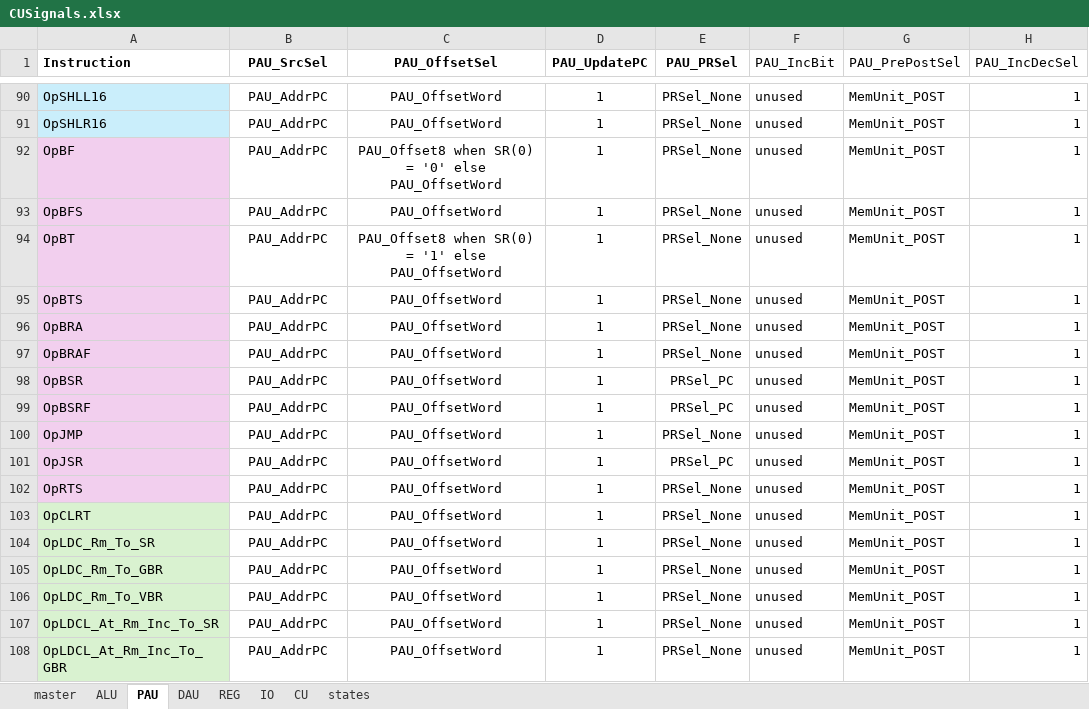
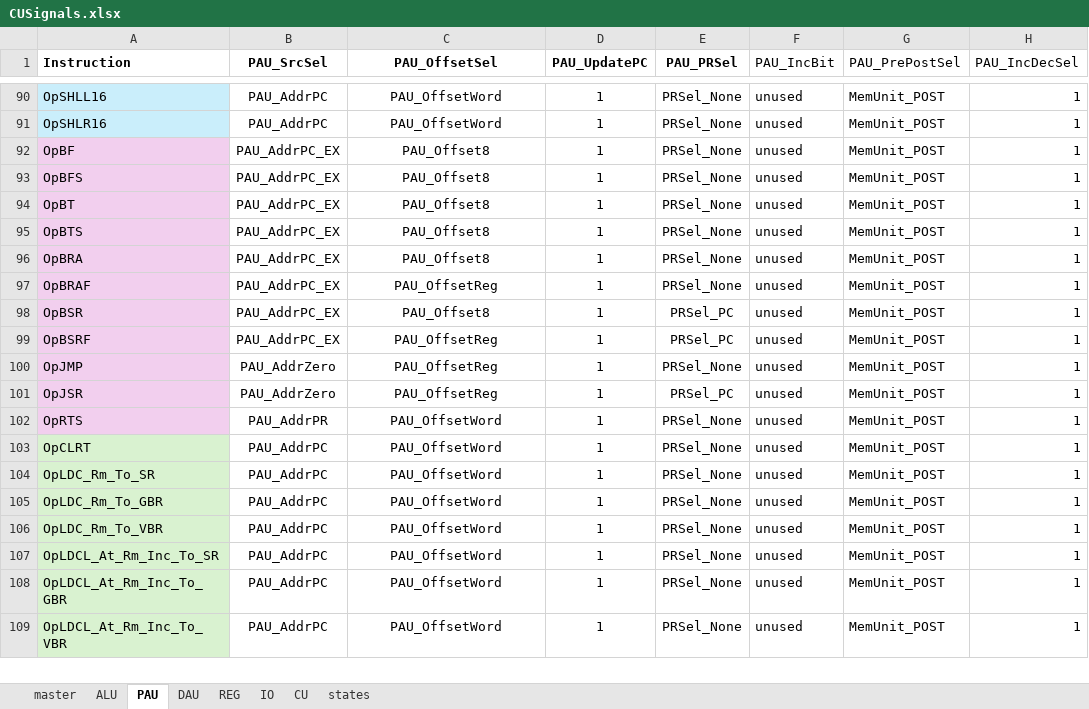
Before and after one commit to garrettknuf/EE188, an Excel workbook: HW3/autogen/CUSignals.xlsx, sheet PAU, drawn as a sheet; only a part is shown, gaps mark what is left out; the shorter side is filled out with more unchanged rows; values as stored, in another font and other column widths than the file's, no borders; table styles not drawn; the diff names each change by its address in the sheet, - before the commit and + after, or states it on an @@ line.

```diff
--- a/HW3/autogen/CUSignals.xlsx (sheet PAU)
+++ b/HW3/autogen/CUSignals.xlsx (sheet PAU)
-B92:B99 (PAU_SrcSel): PAU_AddrPC
+B92:B99 (PAU_SrcSel): PAU_AddrPC_EX
-C92 (PAU_OffsetSel): PAU_Offset8 when SR(0) = '0' else PAU_OffsetWord
+C92 (PAU_OffsetSel): PAU_Offset8
-C93 (PAU_OffsetSel): PAU_OffsetWord
+C93 (PAU_OffsetSel): PAU_Offset8
-C94 (PAU_OffsetSel): PAU_Offset8 when SR(0) = '1' else PAU_OffsetWord
+C94 (PAU_OffsetSel): PAU_Offset8
-C95:C96 (PAU_OffsetSel): PAU_OffsetWord
+C95:C96 (PAU_OffsetSel): PAU_Offset8
-C97 (PAU_OffsetSel): PAU_OffsetWord
+C97 (PAU_OffsetSel): PAU_OffsetReg
-C98 (PAU_OffsetSel): PAU_OffsetWord
+C98 (PAU_OffsetSel): PAU_Offset8
-C99:C101 (PAU_OffsetSel): PAU_OffsetWord
+C99:C101 (PAU_OffsetSel): PAU_OffsetReg
-B100:B101 (PAU_SrcSel): PAU_AddrPC
+B100:B101 (PAU_SrcSel): PAU_AddrZero
-B102 (PAU_SrcSel): PAU_AddrPC
+B102 (PAU_SrcSel): PAU_AddrPR
```
Also changed, not shown: sheet CU, sheet master, 19 other files.
